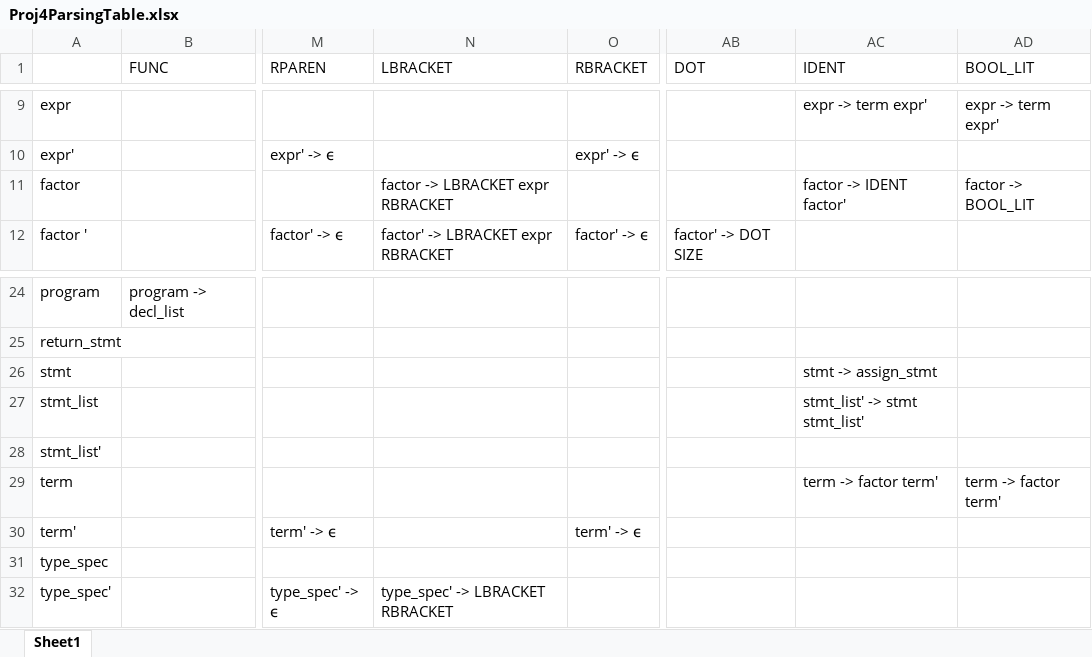
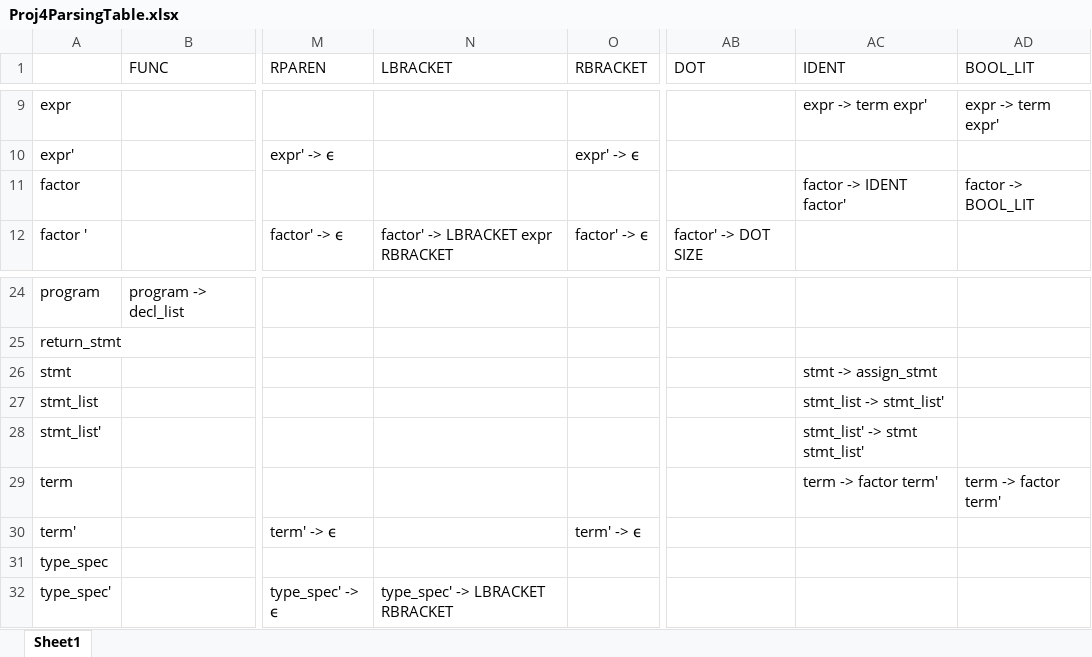
Before and after one commit to SQureshi123/proj4-minic-SyntaxChecker-RecPredict-startup, an Excel workbook: Proj4ParsingTable.xlsx, sheet Sheet1, drawn as a sheet; only a part is shown, gaps mark what is left out; values as stored, in another font and other column widths than the file's, no cell formats; the diff names each change by its address in the sheet, - before the commit and + after, or states it on an @@ line.

Commit message:
almost finished, need col

```diff
--- a/Proj4ParsingTable.xlsx (sheet Sheet1)
+++ b/Proj4ParsingTable.xlsx (sheet Sheet1)
-N11 (LBRACKET): factor -> LBRACKET expr RBRACKET
+N11 (LBRACKET): (empty)
-AC27 (IDENT): stmt_list' -> stmt stmt_list'
+AC27 (IDENT): stmt_list -> stmt_list'
-AC28 (IDENT): (empty)
+AC28 (IDENT): stmt_list' -> stmt stmt_list'
```
Also changed, not shown: cell formats.
